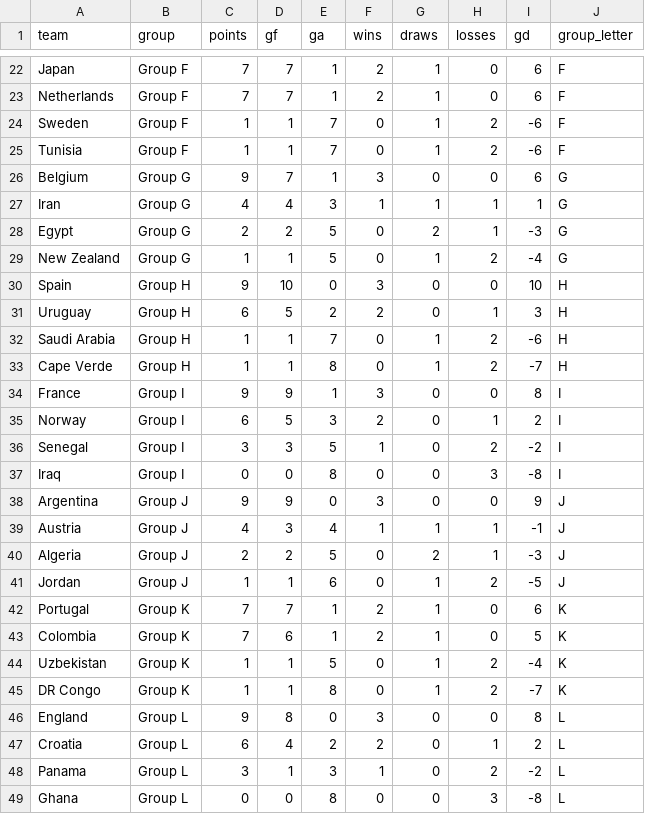
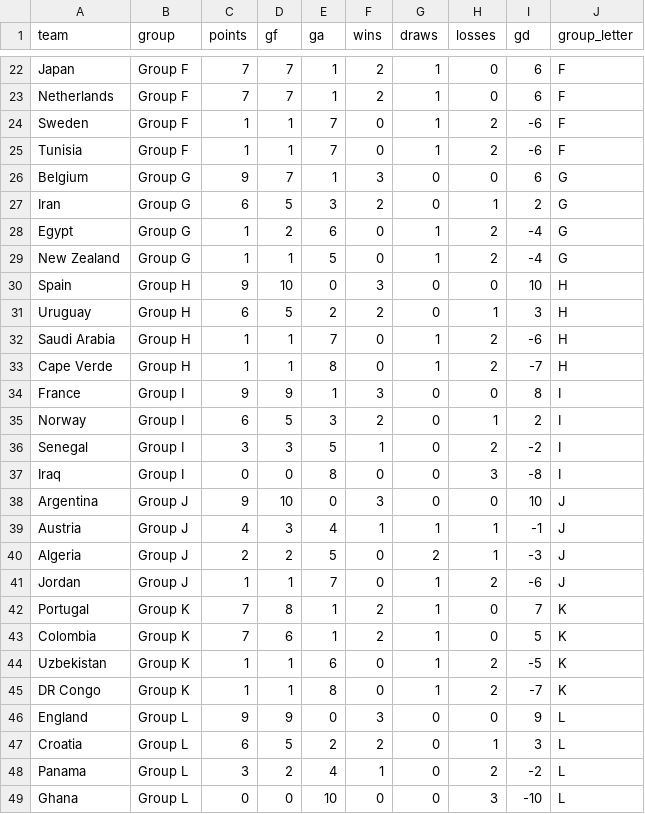
Before and after one commit to 0ling271/wc2026-predictor, a CSV file: outputs/group_tables.csv, drawn as a sheet; only a part is shown, gaps mark what is left out; the diff covers the shown part only.

```diff
--- a/outputs/group_tables.csv
+++ b/outputs/group_tables.csv
@@ -26,4 +26,4 @@ Tunisia,Group F,1,1,7,0,1,2,-6,F
 Belgium,Group G,9,7,1,3,0,0,6,G
-Iran,Group G,4,4,3,1,1,1,1,G
-Egypt,Group G,2,2,5,0,2,1,-3,G
+Iran,Group G,6,5,3,2,0,1,2,G
+Egypt,Group G,1,2,6,0,1,2,-4,G
 New Zealand,Group G,1,1,5,0,1,2,-4,G
@@ -37,13 +37,13 @@ Senegal,Group I,3,3,5,1,0,2,-2,I
 Iraq,Group I,0,0,8,0,0,3,-8,I
-Argentina,Group J,9,9,0,3,0,0,9,J
+Argentina,Group J,9,10,0,3,0,0,10,J
 Austria,Group J,4,3,4,1,1,1,-1,J
 Algeria,Group J,2,2,5,0,2,1,-3,J
-Jordan,Group J,1,1,6,0,1,2,-5,J
-Portugal,Group K,7,7,1,2,1,0,6,K
+Jordan,Group J,1,1,7,0,1,2,-6,J
+Portugal,Group K,7,8,1,2,1,0,7,K
 Colombia,Group K,7,6,1,2,1,0,5,K
-Uzbekistan,Group K,1,1,5,0,1,2,-4,K
+Uzbekistan,Group K,1,1,6,0,1,2,-5,K
 DR Congo,Group K,1,1,8,0,1,2,-7,K
-England,Group L,9,8,0,3,0,0,8,L
-Croatia,Group L,6,4,2,2,0,1,2,L
-Panama,Group L,3,1,3,1,0,2,-2,L
-Ghana,Group L,0,0,8,0,0,3,-8,L
+England,Group L,9,9,0,3,0,0,9,L
+Croatia,Group L,6,5,2,2,0,1,3,L
+Panama,Group L,3,2,4,1,0,2,-2,L
+Ghana,Group L,0,0,10,0,0,3,-10,L
```
Also changed, not shown: 2 added rows, 2 removed rows and 28 edited cells elsewhere in this file, data/processed/fixtures_2026.csv, outputs/predictions.csv, 12 other files.
